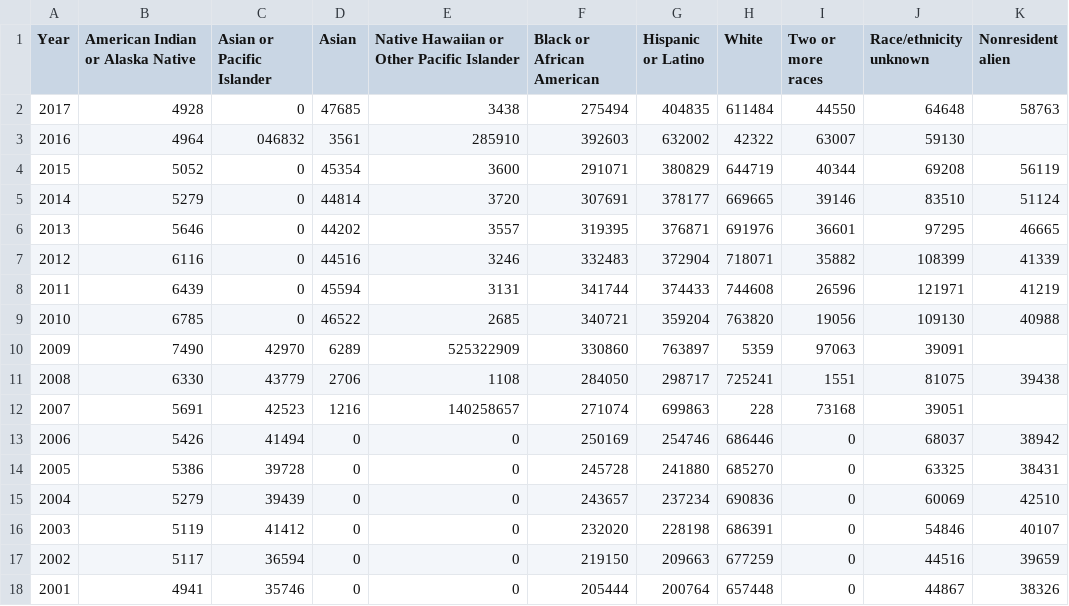
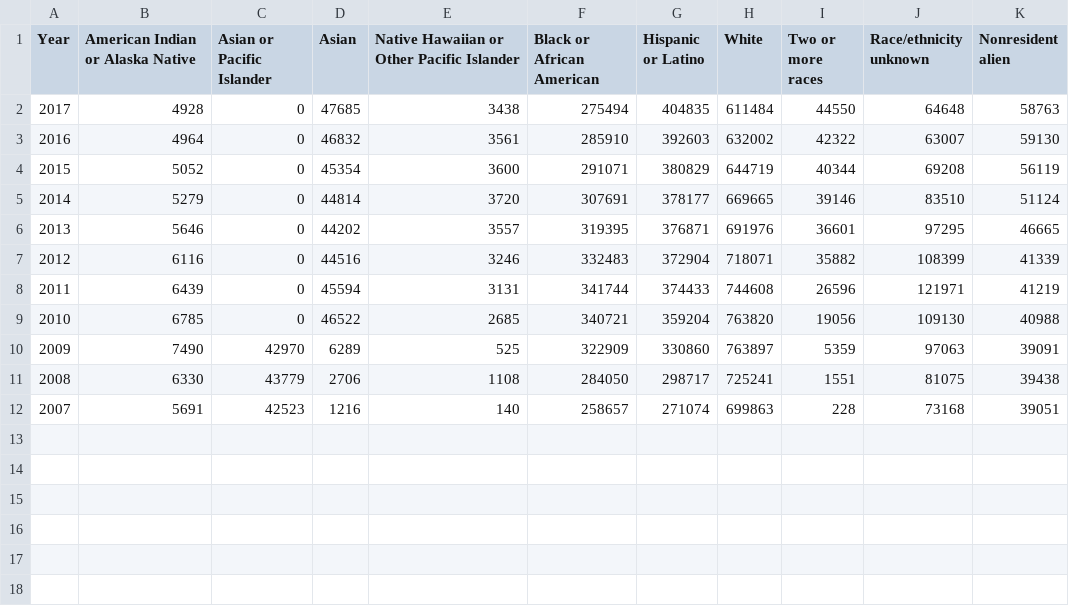
Before and after one commit to MahsanNourani/SwampHacks2020, a CSV file: Data/Florida.csv, drawn as a sheet; the diff names each change by its address in the sheet, - before the commit and + after, or states it on an @@ line.

```diff
--- a/Data/Florida.csv
+++ b/Data/Florida.csv
-C3 (Asian or Pacific Islander): 046832
+C3 (Asian or Pacific Islander): 0
-D3 (Asian): 3561
+D3 (Asian): 46832
-E3: 285910
+E3: 3561
-F3 (Black or African American): 392603
+F3 (Black or African American): 285910
-G3 (Hispanic or Latino): 632002
+G3 (Hispanic or Latino): 392603
-H3 (White): 42322
+H3 (White): 632002
-I3 (Two or more races): 63007
+I3 (Two or more races): 42322
-J3 (Race/ethnicity unknown): 59130
+J3 (Race/ethnicity unknown): 63007
-K3 (Nonresident alien): (empty)
+K3 (Nonresident alien): 59130
-E10: 525322909
+E10: 525
-F10 (Black or African American): 330860
+F10 (Black or African American): 322909
-G10 (Hispanic or Latino): 763897
+G10 (Hispanic or Latino): 330860
-H10 (White): 5359
+H10 (White): 763897
-I10 (Two or more races): 97063
+I10 (Two or more races): 5359
-J10 (Race/ethnicity unknown): 39091
+J10 (Race/ethnicity unknown): 97063
-K10 (Nonresident alien): (empty)
+K10 (Nonresident alien): 39091
-E12: 140258657
+E12: 140
-F12 (Black or African American): 271074
+F12 (Black or African American): 258657
-G12 (Hispanic or Latino): 699863
+G12 (Hispanic or Latino): 271074
-H12 (White): 228
+H12 (White): 699863
-I12 (Two or more races): 73168
+I12 (Two or more races): 228
-J12 (Race/ethnicity unknown): 39051
+J12 (Race/ethnicity unknown): 73168
-K12 (Nonresident alien): (empty)
+K12 (Nonresident alien): 39051
-row 13: 2006 | 5426 | 41494 | 0 | 0 | 250169 | 254746 | 686446 | 0 | 68037 | 38942
-row 14: 2005 | 5386 | 39728 | 0 | 0 | 245728 | 241880 | 685270 | 0 | 63325 | 38431
-row 15: 2004 | 5279 | 39439 | 0 | 0 | 243657 | 237234 | 690836 | 0 | 60069 | 42510
-row 16: 2003 | 5119 | 41412 | 0 | 0 | 232020 | 228198 | 686391 | 0 | 54846 | 40107
-row 17: 2002 | 5117 | 36594 | 0 | 0 | 219150 | 209663 | 677259 | 0 | 44516 | 39659
-row 18: 2001 | 4941 | 35746 | 0 | 0 | 205444 | 200764 | 657448 | 0 | 44867 | 38326
```
Also changed, not shown: 3 other files.
